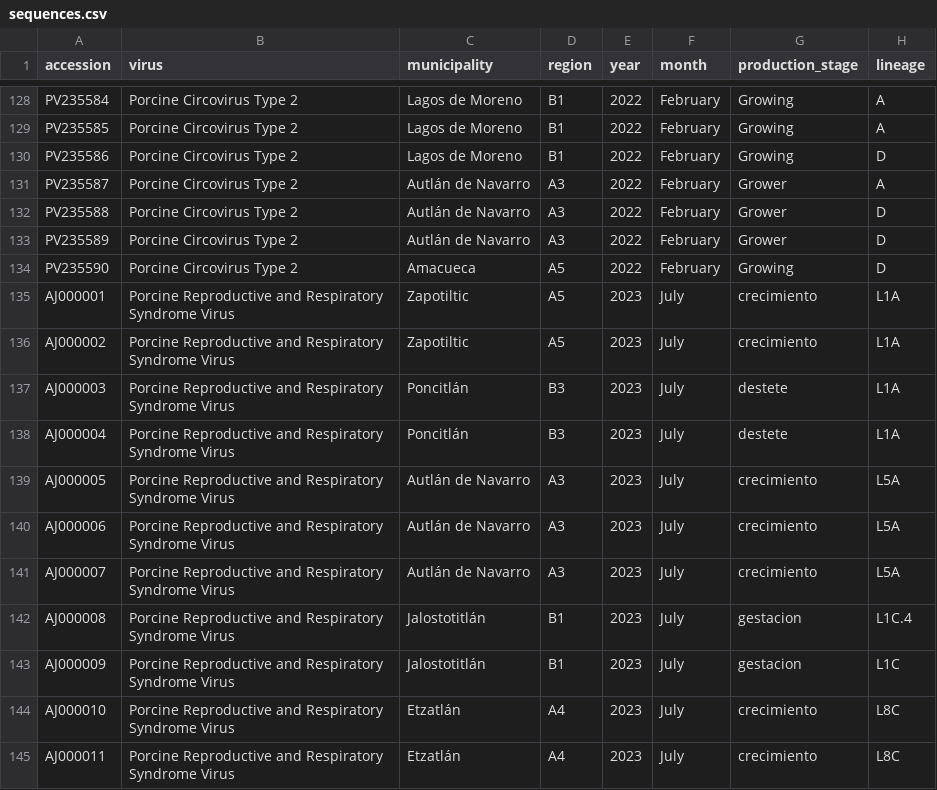
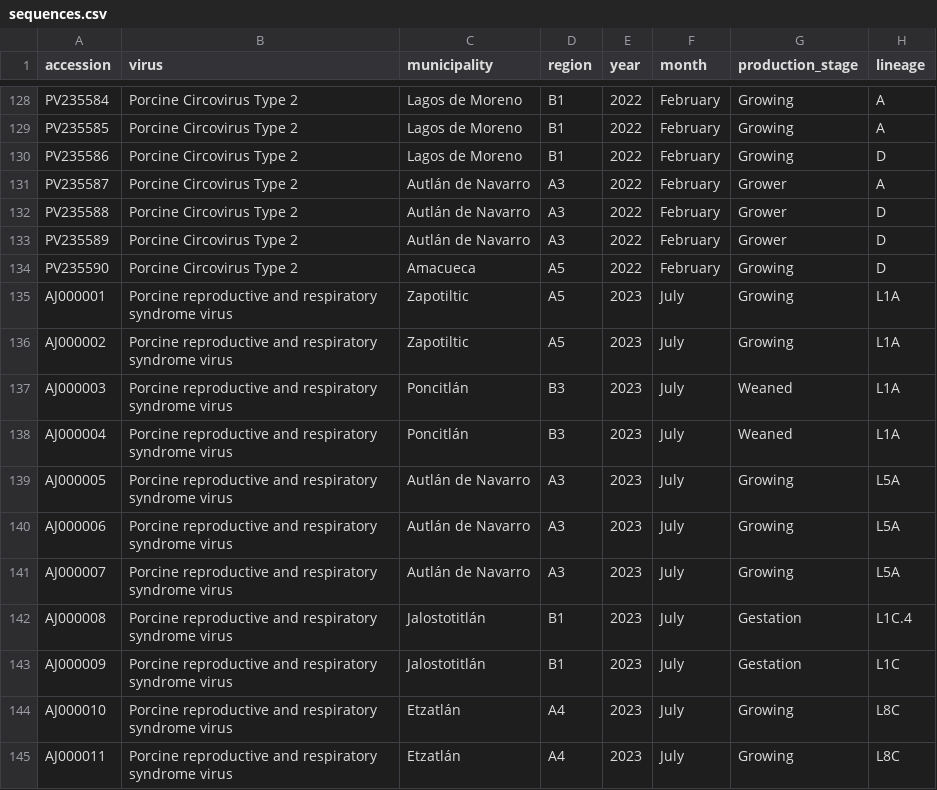
Before and after one commit to aljogaba/DiseasesMapMx, a CSV file: assets/data/sequences.csv, drawn as a sheet; only a part is shown, gaps mark what is left out; the diff names each change by its address in the sheet, - before the commit and + after, or states it on an @@ line.

Commit message:
Update sequences.csv

```diff
--- a/assets/data/sequences.csv
+++ b/assets/data/sequences.csv
-B135:B145 (virus): Porcine Reproductive and Respiratory Syndrome Virus
+B135:B145 (virus): Porcine reproductive and respiratory syndrome virus
-G135:G136 (production_stage): crecimiento
+G135:G136 (production_stage): Growing
-G137:G138 (production_stage): destete
+G137:G138 (production_stage): Weaned
-G139:G141 (production_stage): crecimiento
+G139:G141 (production_stage): Growing
-G142:G143 (production_stage): gestacion
+G142:G143 (production_stage): Gestation
-G144:G145 (production_stage): crecimiento
+G144:G145 (production_stage): Growing
```
